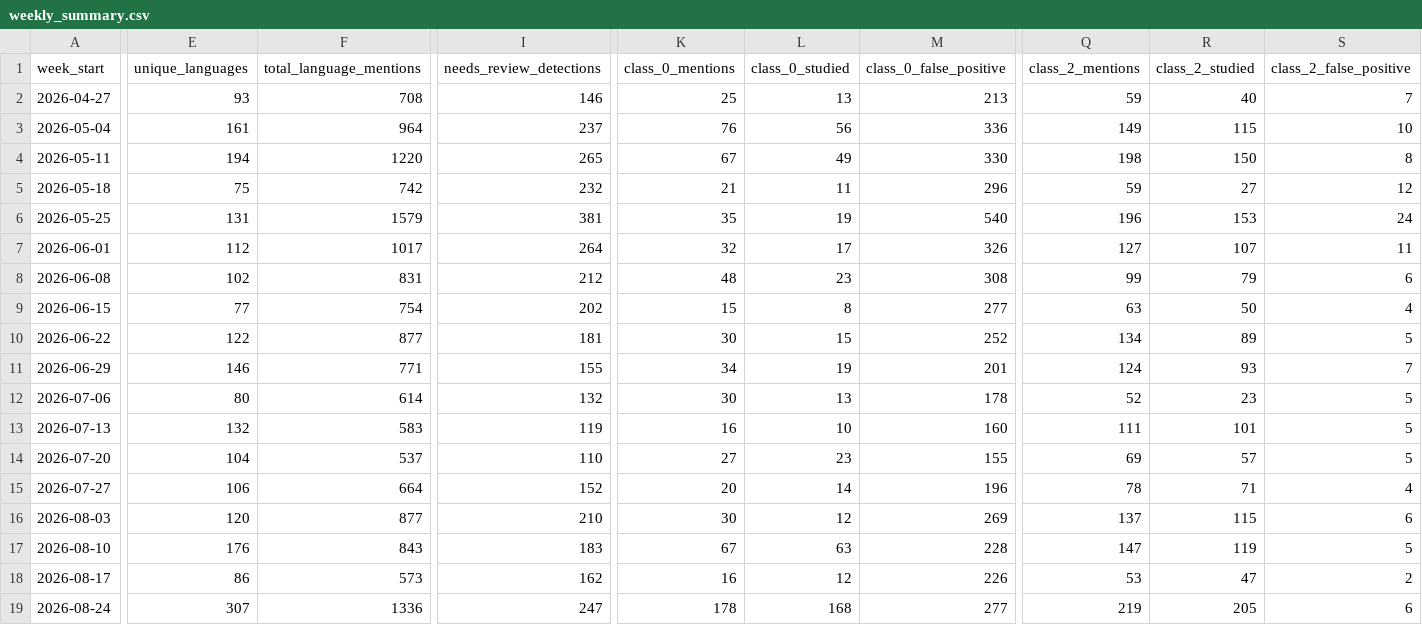
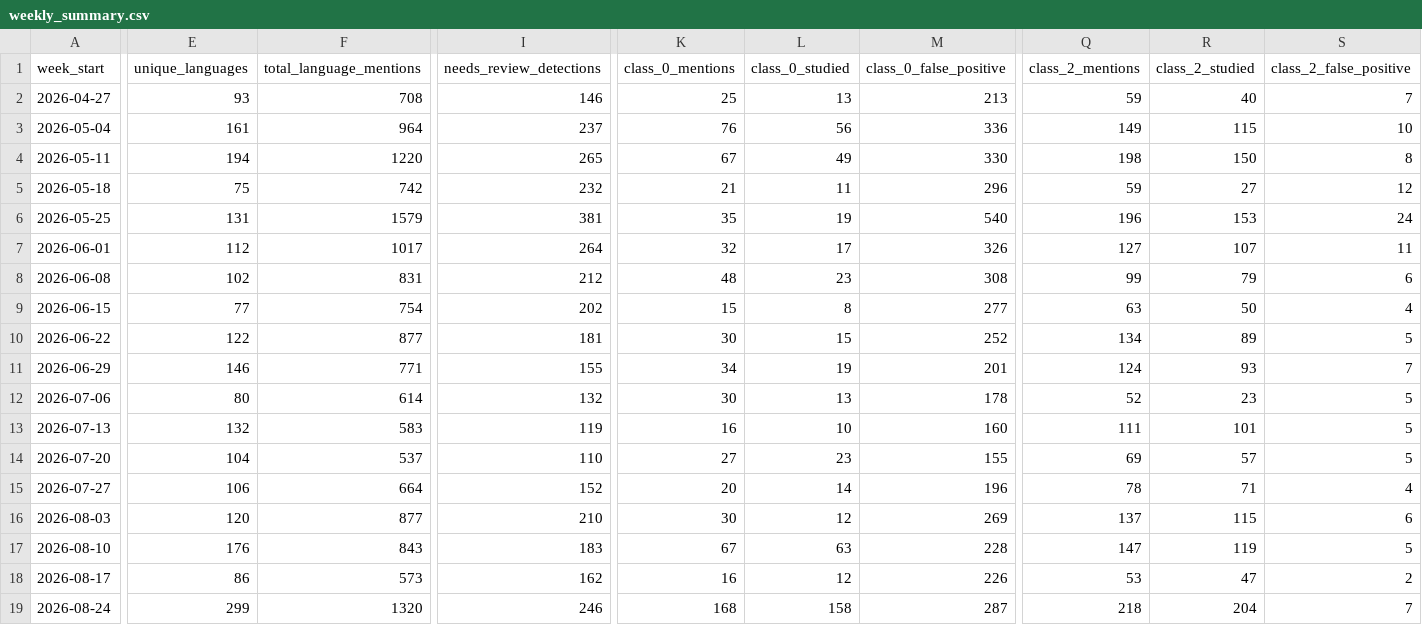
Before and after one commit to kavindu-w/langtrend, a CSV file: data/processed/weekly_summary.csv, drawn as a sheet; only a part is shown, gaps mark what is left out; the diff covers the shown part only; the diff names each change by its address in the sheet, - before the commit and + after, or states it on an @@ line.

```diff
--- a/data/processed/weekly_summary.csv
+++ b/data/processed/weekly_summary.csv
-E19 (unique_languages): 307
+E19 (unique_languages): 299
-F19 (total_language_mentions): 1336
+F19 (total_language_mentions): 1320
-I19 (needs_review_detections): 247
+I19 (needs_review_detections): 246
-K19 (class_0_mentions): 178
+K19 (class_0_mentions): 168
-L19 (class_0_studied): 168
+L19 (class_0_studied): 158
-M19 (class_0_false_positive): 277
+M19 (class_0_false_positive): 287
-Q19 (class_2_mentions): 219
+Q19 (class_2_mentions): 218
-R19 (class_2_studied): 205
+R19 (class_2_studied): 204
-S19 (class_2_false_positive): 6
+S19 (class_2_false_positive): 7
```
Also changed, not shown: 11 edited cells elsewhere in this file, 9 other files.
